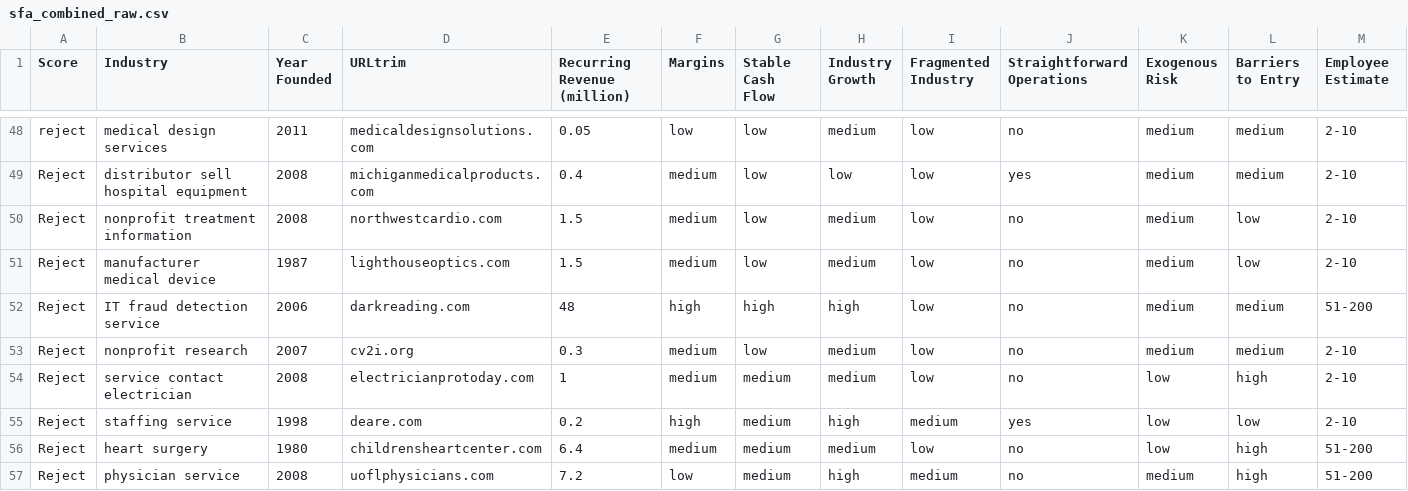
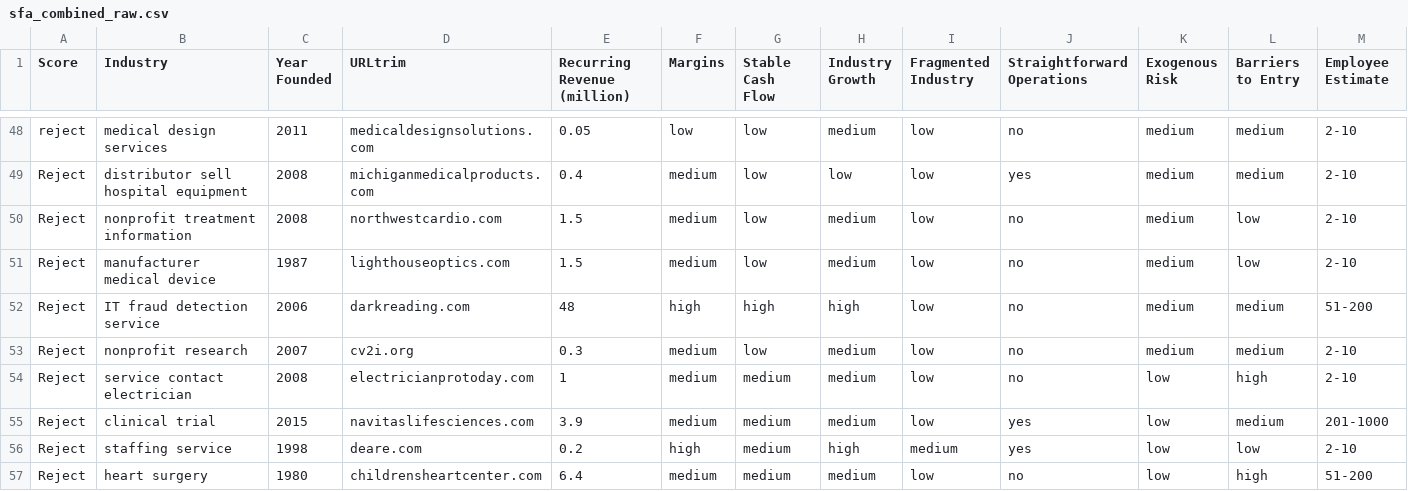
Before and after one commit to jtianesq/havardsfa, a CSV file: sfa_combined_raw.csv, drawn as a sheet; only a part is shown, gaps mark what is left out; the shorter side is filled out with more unchanged rows; rows hold the shown columns only; the diff covers the shown part only; the diff names each change by its address in the sheet, - before the commit and + after, or states it on an @@ line.

```diff
--- a/sfa_combined_raw.csv
+++ b/sfa_combined_raw.csv
+row 55: Reject | clinical trial | 2015 | navitaslifesciences.com | 3.9 | medium | medium | medium | low | yes | low | medium | 201-1000
```
Also changed, not shown: 9 added rows and 5 edited cells elsewhere in this file.
